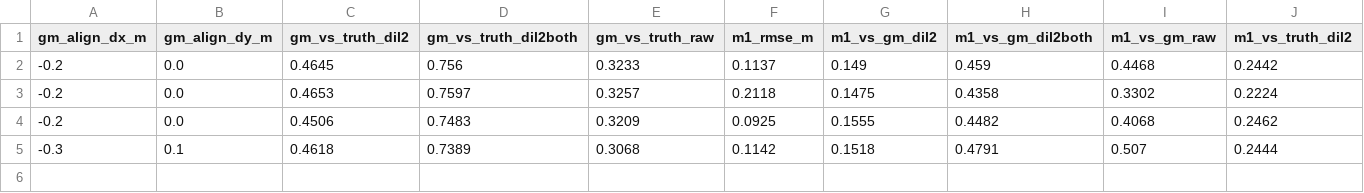
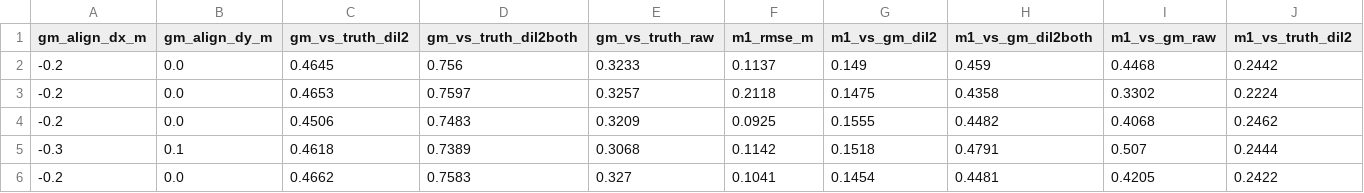
Before and after one commit to xzy2333/xzy-project, a CSV file: m1_slam_sim/output/comparison_metrics.csv, drawn as a sheet; only a part is shown; rows hold the shown columns only; the diff names each change by its address in the sheet, - before the commit and + after, or states it on an @@ line.

```diff
--- a/m1_slam_sim/output/comparison_metrics.csv
+++ b/m1_slam_sim/output/comparison_metrics.csv
+row 6: -0.2 | 0.0 | 0.4662 | 0.7583 | 0.327 | 0.1041 | 0.1454 | 0.4481 | 0.4205 | 0.2422
```
Also changed, not shown: 4 other files.
